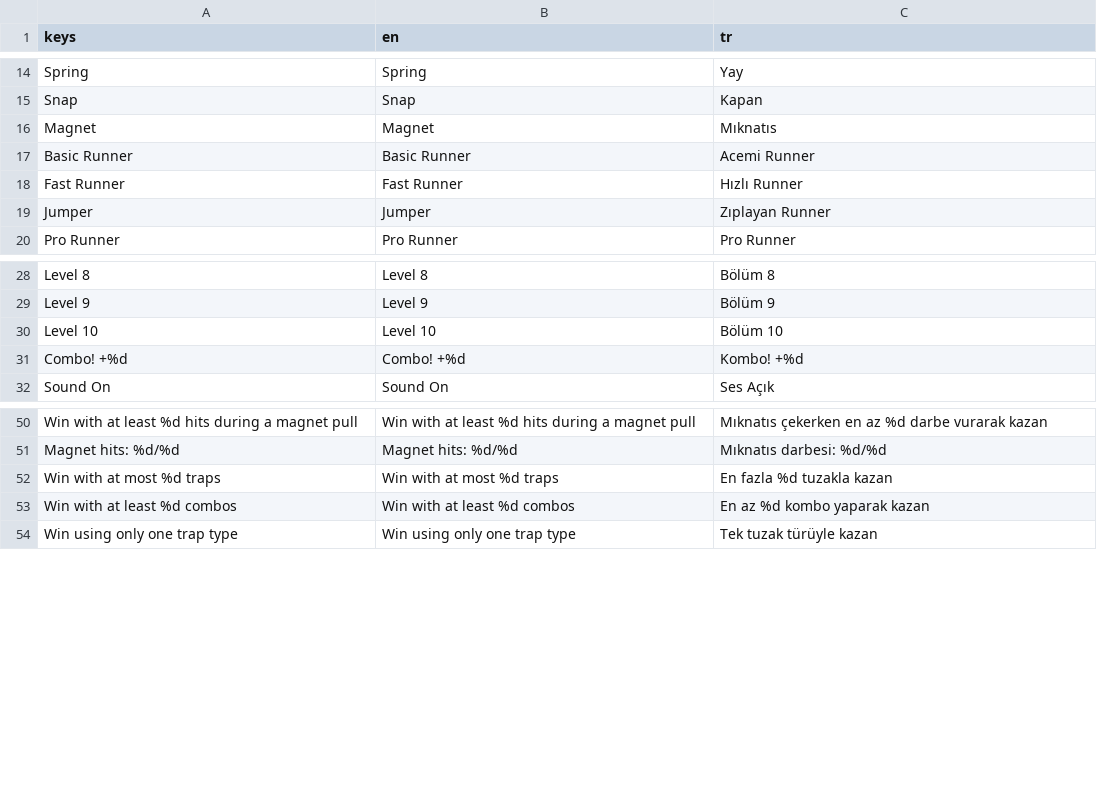
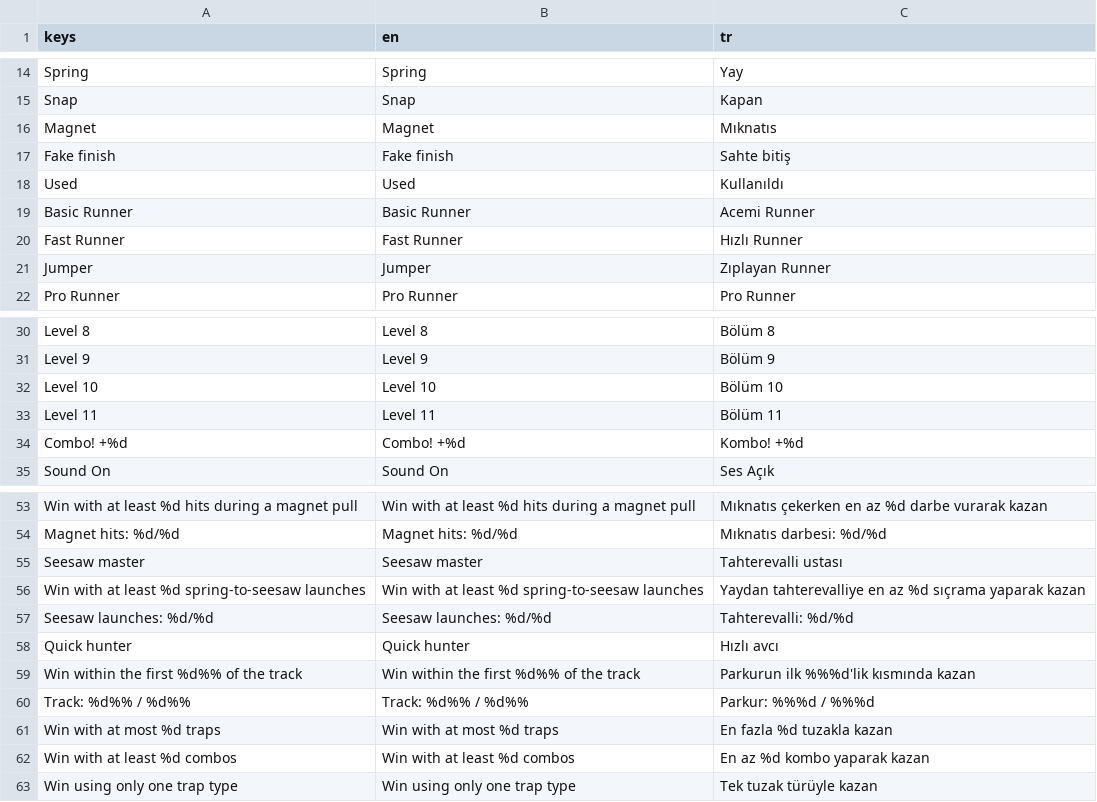
Before and after one commit to gokseloz/runner-trap, a CSV file: locale/translations.csv, drawn as a sheet; only a part is shown, gaps mark what is left out; the diff names each change by its address in the sheet, - before the commit and + after, or states it on an @@ line.

```diff
--- a/locale/translations.csv
+++ b/locale/translations.csv
+row 17: Fake finish | Fake finish | Sahte bitiş
+row 18: Used | Used | Kullanıldı
+row 33: Level 11 | Level 11 | Bölüm 11
+row 55: Seesaw master | Seesaw master | Tahterevalli ustası
+row 56: Win with at least %d spring-to-seesaw launches | Win with at least %d spring-to-seesaw launches | Yaydan tahterevalliye en az %d sıçrama yaparak kazan
+row 57: Seesaw launches: %d/%d | Seesaw launches: %d/%d | Tahterevalli: %d/%d
+row 58: Quick hunter | Quick hunter | Hızlı avcı
+row 59: Win within the first %d%% of the track | Win within the first %d%% of the track | Parkurun ilk %%%d'lik kısmında kazan
+row 60: Track: %d%% / %d%% | Track: %d%% / %d%% | Parkur: %%%d / %%%d
```
Also changed, not shown: 31 other files.
